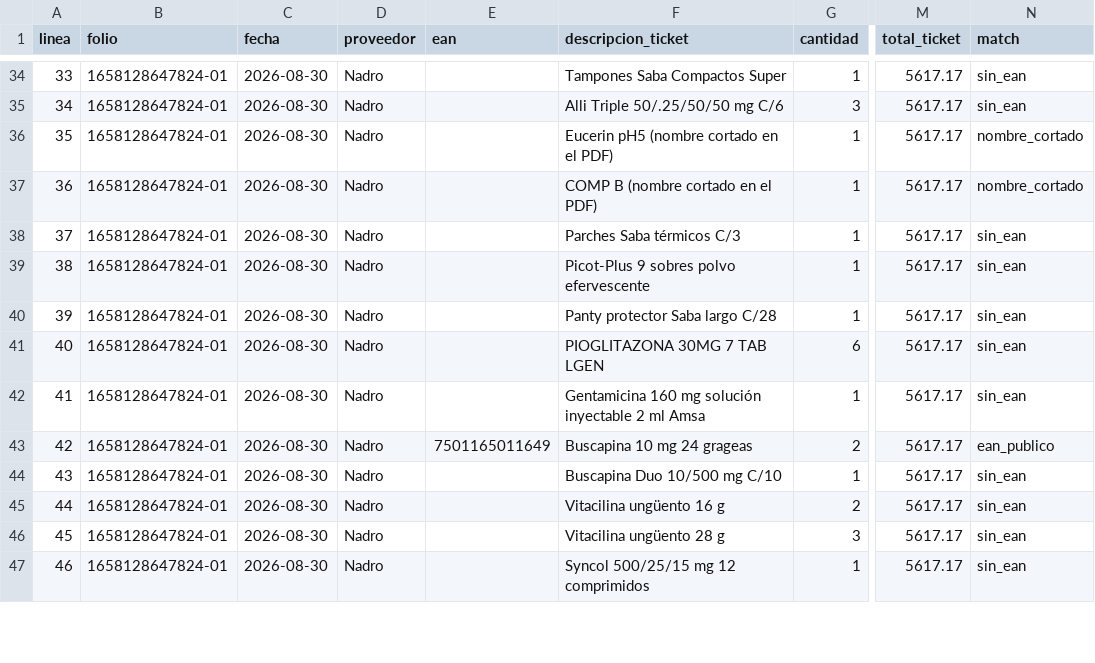
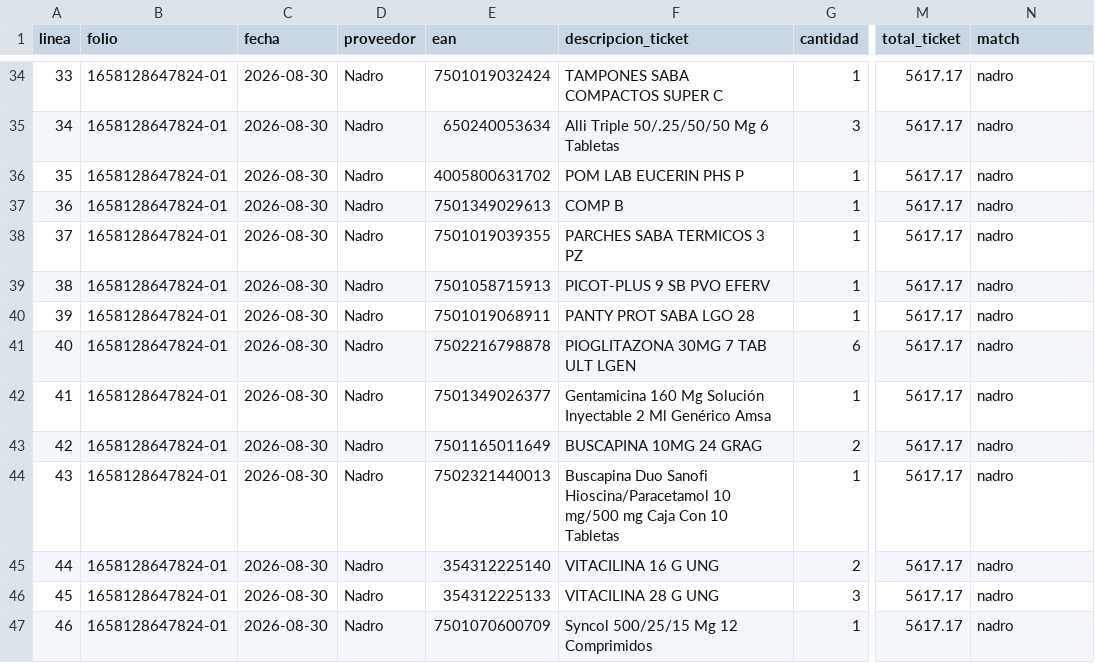
Before and after one commit to ibarraivane/farmacapital, a CSV file: sql/generated/ticket_nadro_1658128647824.csv, drawn as a sheet; only a part is shown, gaps mark what is left out; the diff covers the shown part only; the diff names each change by its address in the sheet, - before the commit and + after, or states it on an @@ line.

```diff
--- a/sql/generated/ticket_nadro_1658128647824.csv
+++ b/sql/generated/ticket_nadro_1658128647824.csv
-E34 (ean): (empty)
+E34 (ean): 7501019032424
-F34 (descripcion_ticket): Tampones Saba Compactos Super
+F34 (descripcion_ticket): TAMPONES SABA COMPACTOS SUPER C
-N34:N35 (match): sin_ean
+N34:N35 (match): nadro
-E35 (ean): (empty)
+E35 (ean): 650240053634
-F35 (descripcion_ticket): Alli Triple 50/.25/50/50 mg C/6
+F35 (descripcion_ticket): Alli Triple 50/.25/50/50 Mg 6 Tabletas
-E36 (ean): (empty)
+E36 (ean): 4005800631702
-F36 (descripcion_ticket): Eucerin pH5 (nombre cortado en el PDF)
+F36 (descripcion_ticket): POM LAB EUCERIN PHS P
-N36:N37 (match): nombre_cortado
+N36:N37 (match): nadro
-E37 (ean): (empty)
+E37 (ean): 7501349029613
-F37 (descripcion_ticket): COMP B (nombre cortado en el PDF)
+F37 (descripcion_ticket): COMP B
-E38 (ean): (empty)
+E38 (ean): 7501019039355
-F38 (descripcion_ticket): Parches Saba térmicos C/3
+F38 (descripcion_ticket): PARCHES SABA TERMICOS 3 PZ
-N38:N42 (match): sin_ean
+N38:N42 (match): nadro
-E39 (ean): (empty)
+E39 (ean): 7501058715913
-F39 (descripcion_ticket): Picot-Plus 9 sobres polvo efervescente
+F39 (descripcion_ticket): PICOT-PLUS 9 SB PVO EFERV
-E40 (ean): (empty)
+E40 (ean): 7501019068911
-F40 (descripcion_ticket): Panty protector Saba largo C/28
+F40 (descripcion_ticket): PANTY PROT SABA LGO 28
-E41 (ean): (empty)
+E41 (ean): 7502216798878
-F41 (descripcion_ticket): PIOGLITAZONA 30MG 7 TAB LGEN
+F41 (descripcion_ticket): PIOGLITAZONA 30MG 7 TAB ULT LGEN
-E42 (ean): (empty)
+E42 (ean): 7501349026377
-F42 (descripcion_ticket): Gentamicina 160 mg solución inyectable 2 ml Amsa
+F42 (descripcion_ticket): Gentamicina 160 Mg Solución Inyectable 2 Ml Genérico Amsa
-F43 (descripcion_ticket): Buscapina 10 mg 24 grageas
+F43 (descripcion_ticket): BUSCAPINA 10MG 24 GRAG
-N43 (match): ean_publico
+N43 (match): nadro
-E44 (ean): (empty)
+E44 (ean): 7502321440013
-F44 (descripcion_ticket): Buscapina Duo 10/500 mg C/10
+F44 (descripcion_ticket): Buscapina Duo Sanofi Hioscina/Paracetamol 10 mg/500 mg Caja Con 10 Tabletas
-N44:N47 (match): sin_ean
+N44:N47 (match): nadro
-E45 (ean): (empty)
+E45 (ean): 354312225140
-F45 (descripcion_ticket): Vitacilina ungüento 16 g
+F45 (descripcion_ticket): VITACILINA 16 G UNG
-E46 (ean): (empty)
+E46 (ean): 354312225133
-F46 (descripcion_ticket): Vitacilina ungüento 28 g
+F46 (descripcion_ticket): VITACILINA 28 G UNG
-E47 (ean): (empty)
+E47 (ean): 7501070600709
-F47 (descripcion_ticket): Syncol 500/25/15 mg 12 comprimidos
+F47 (descripcion_ticket): Syncol 500/25/15 Mg 12 Comprimidos
```
Also changed, not shown: 94 edited cells elsewhere in this file, 3 other files.
